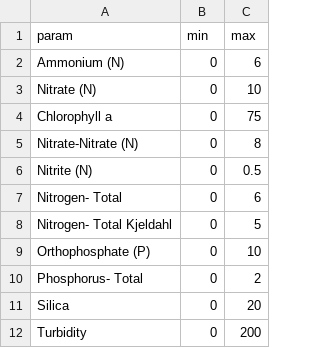
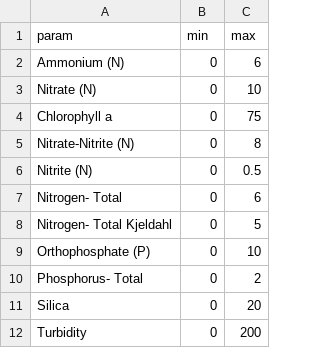
Before and after one commit to USF-IMARS/dep-wq-data-report, a CSV file: parameter_bounds.csv, drawn as a sheet.

Commit message:
+ param bound filtering

```diff
--- a/parameter_bounds.csv
+++ b/parameter_bounds.csv
@@ -4,3 +4,3 @@ Nitrate (N)              , 0   , 10
 Chlorophyll a            , 0   , 75
-Nitrate-Nitrate (N)      , 0   , 8
+Nitrate-Nitrite (N)      , 0   , 8
 Nitrite (N)              , 0   , 0.5
```
Also changed, not shown: 2 other files.
